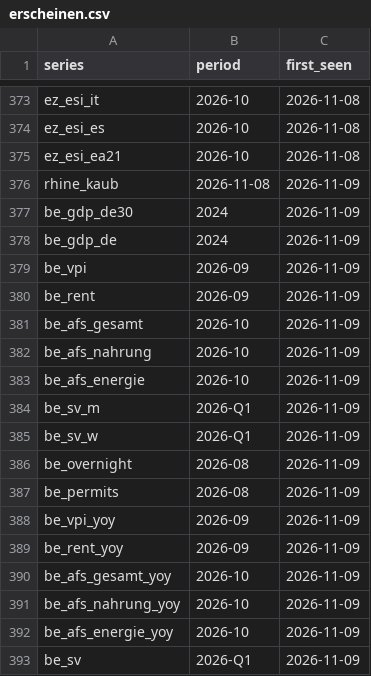
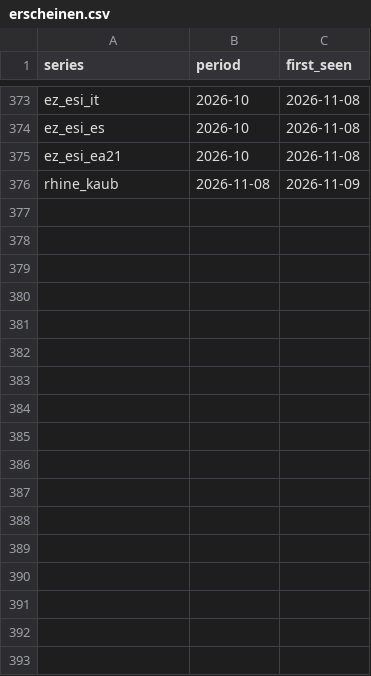
Before and after one commit to wfhungerland/konjunkturmonitor, a CSV file: data/archive/erscheinen.csv, drawn as a sheet; only a part is shown, gaps mark what is left out.

```diff
--- a/data/archive/erscheinen.csv
+++ b/data/archive/erscheinen.csv
@@ -376,18 +376 @@ ez_esi_ea21,2026-10,2026-11-08
 rhine_kaub,2026-11-08,2026-11-09
-be_gdp_de30,2024,2026-11-09
-be_gdp_de,2024,2026-11-09
-be_vpi,2026-09,2026-11-09
-be_rent,2026-09,2026-11-09
-be_afs_gesamt,2026-10,2026-11-09
-be_afs_nahrung,2026-10,2026-11-09
-be_afs_energie,2026-10,2026-11-09
-be_sv_m,2026-Q1,2026-11-09
-be_sv_w,2026-Q1,2026-11-09
-be_overnight,2026-08,2026-11-09
-be_permits,2026-08,2026-11-09
-be_vpi_yoy,2026-09,2026-11-09
-be_rent_yoy,2026-09,2026-11-09
-be_afs_gesamt_yoy,2026-10,2026-11-09
-be_afs_nahrung_yoy,2026-10,2026-11-09
-be_afs_energie_yoy,2026-10,2026-11-09
-be_sv,2026-Q1,2026-11-09
```
